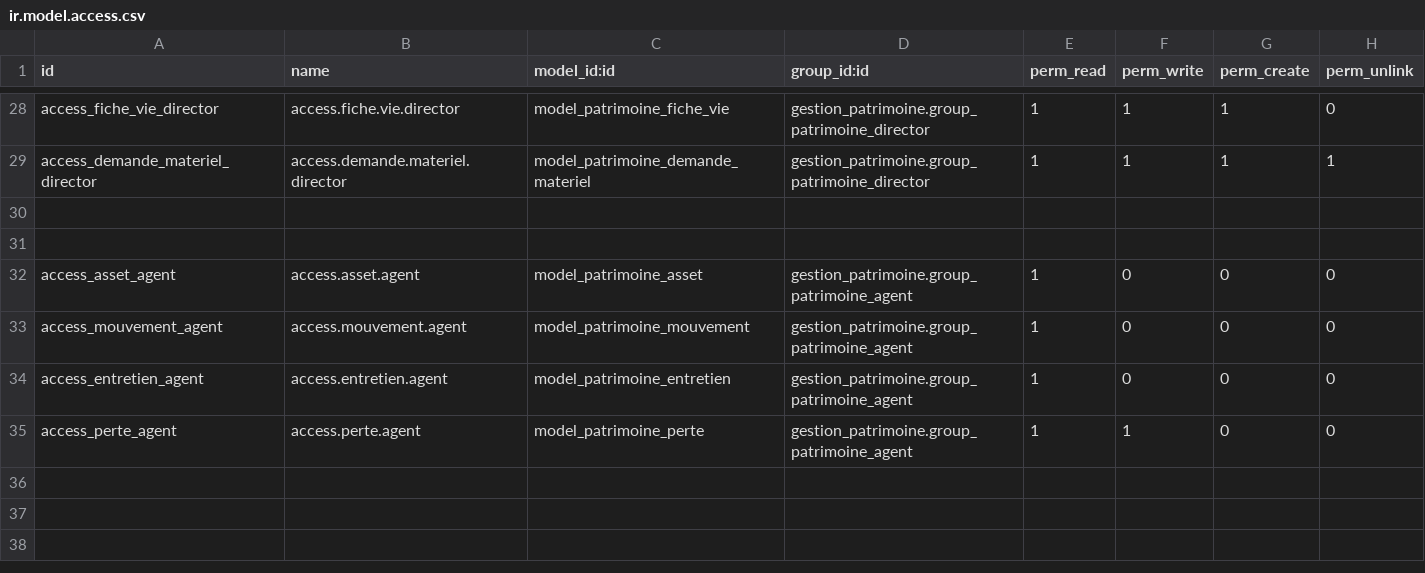
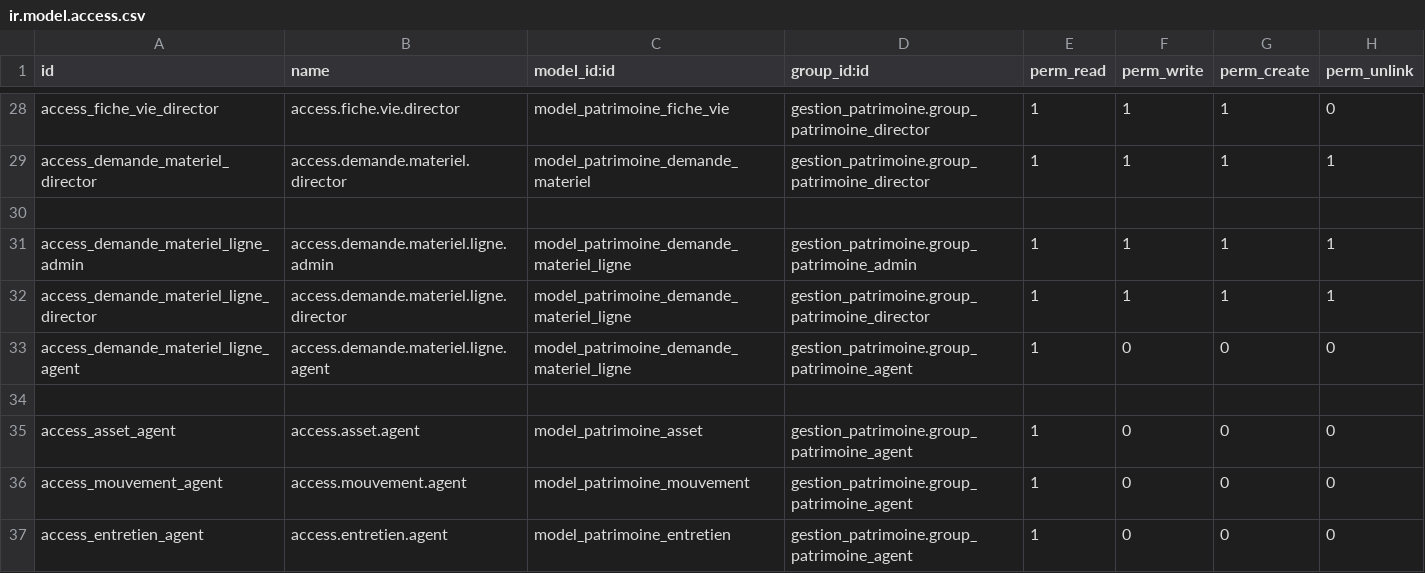
Before and after one commit to 7yadjiman7/gestion_patrimoine, a CSV file: security/ir.model.access.csv, drawn as a sheet; only a part is shown, gaps mark what is left out; the shorter side is filled out with more unchanged rows.

Commit message:
Projet final de mon module gestion de patrimoine

```diff
--- a/security/ir.model.access.csv
+++ b/security/ir.model.access.csv
@@ -30,2 +30,5 @@ access_demande_materiel_director,access.demande.materiel.director,model_patrimoi
 
+access_demande_materiel_ligne_admin,access.demande.materiel.ligne.admin,model_patrimoine_demande_materiel_ligne,gestion_patrimoine.group_patrimoine_admin,1,1,1,1
+access_demande_materiel_ligne_director,access.demande.materiel.ligne.director,model_patrimoine_demande_materiel_ligne,gestion_patrimoine.group_patrimoine_director,1,1,1,1
+access_demande_materiel_ligne_agent,access.demande.materiel.ligne.agent,model_patrimoine_demande_materiel_ligne,gestion_patrimoine.group_patrimoine_agent,1,0,0,0
 
```
Also changed, not shown: 59 other files.
